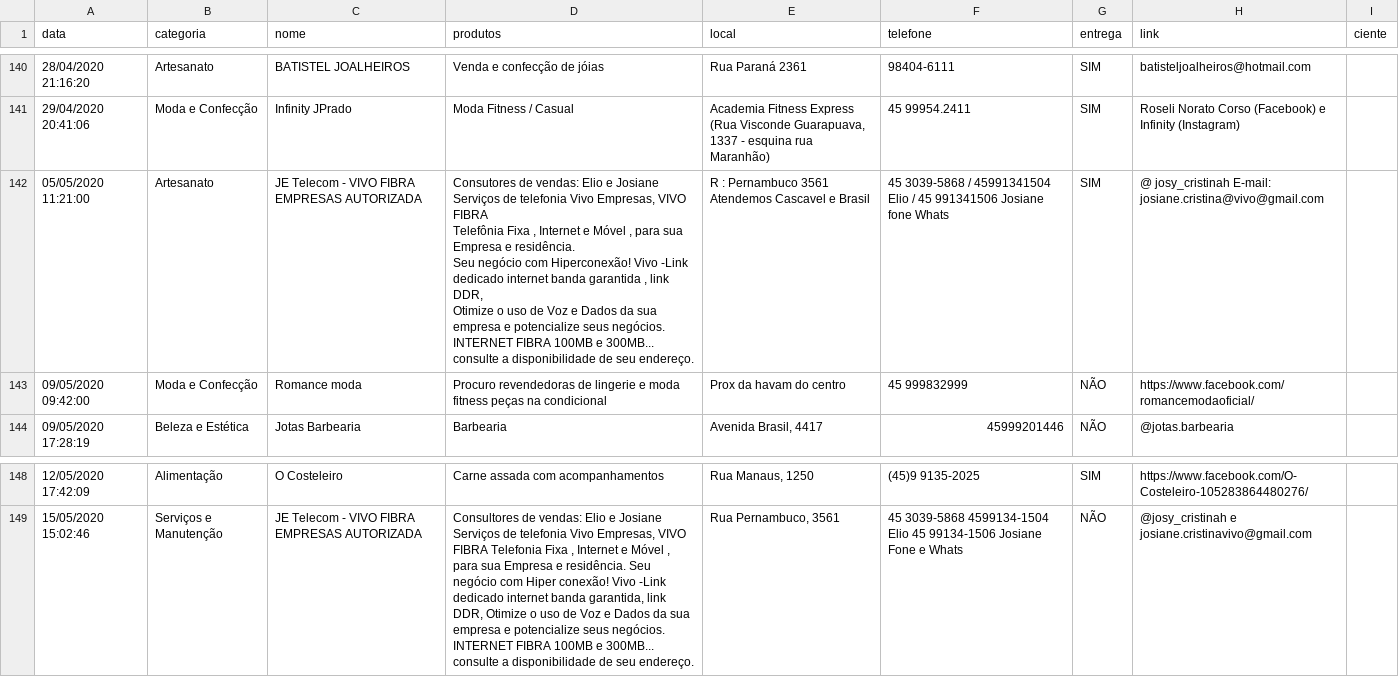
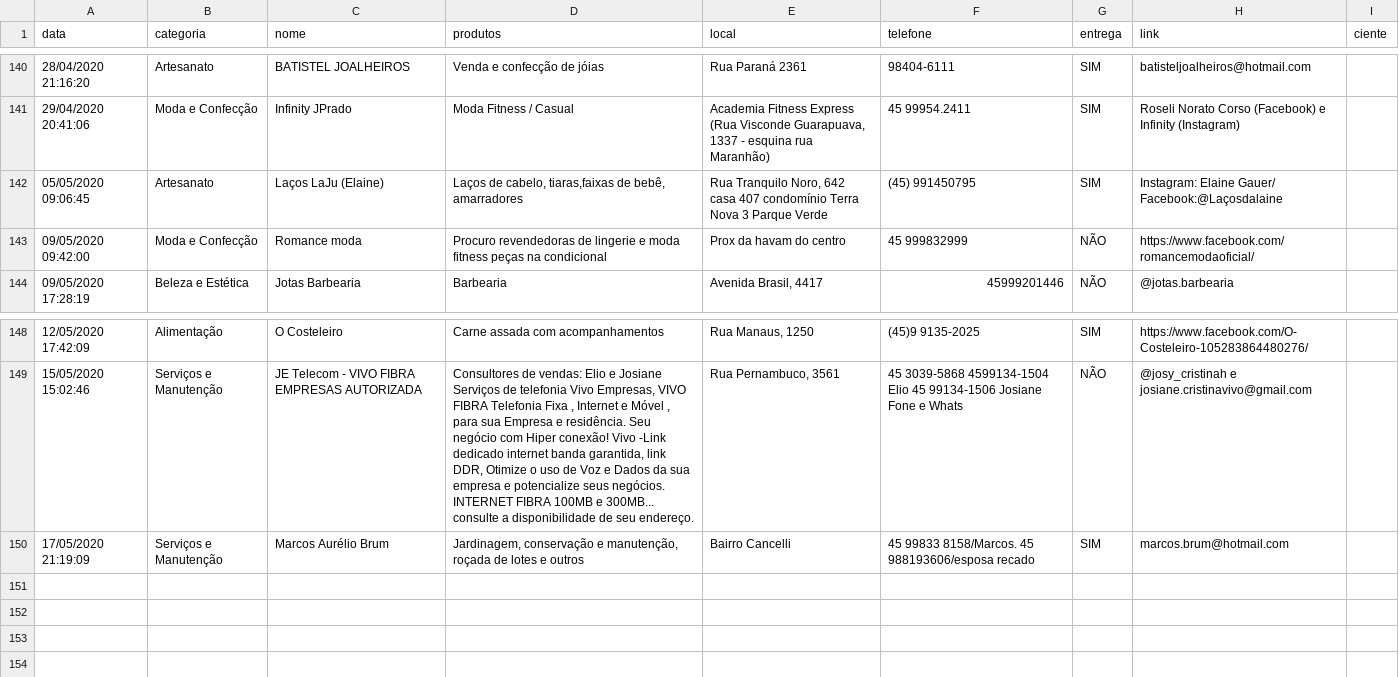
Before and after one commit to tetri/nib_negocio-solidario, a CSV file: _data/negocio-solidario.csv, drawn as a sheet; only a part is shown, gaps mark what is left out; removed rows and columns are numbered as before the commit, all else as after; ↵ is a line break in a cell; the diff names each change by its address in the sheet, - before the commit and + after, or states it on an @@ line.

Commit message:
atualização de dados

```diff
--- a/_data/negocio-solidario.csv
+++ b/_data/negocio-solidario.csv
-row 142: 05/05/2020 11:21:00 | Artesanato | JE Telecom - VIVO FIBRA EMPRESAS AUTORIZADA | Consutores de vendas: Elio e Josiane ↵ Serviços de telefonia Vivo Empresas, VIVO FIBRA ↵ Telefônia Fixa , Internet e Móvel , para sua Empresa e residência. ↵ Seu negócio com Hiperconexão! Vivo -Link dedicado internet banda garantida , link DDR, ↵ Otimize o uso de Voz e Dados da sua empresa e potencialize seus negócios. ↵ INTERNET FIBRA 100MB e 300MB... consulte a disponibilidade de seu endereço. | R : Pernambuco 3561 ↵ Atendemos Cascavel e Brasil | 45 3039-5868 / 45991341504 Elio / 45 991341506 Josiane fone Whats | SIM | @ josy_cristinah E-mail: josiane.cristina@vivo@gmail.com
+row 142: 05/05/2020 09:06:45 | Artesanato | Laços LaJu (Elaine) | Laços de cabelo, tiaras,faixas de bebê, amarradores | Rua Tranquilo Noro, 642 casa 407 condomínio Terra Nova 3 Parque Verde | (45) 991450795 | SIM | Instagram: Elaine Gauer/ Facebook:@Laçosdalaine
+row 150: 17/05/2020 21:19:09 | Serviços e Manutenção | Marcos Aurélio Brum | Jardinagem, conservação e manutenção, roçada de lotes e outros | Bairro Cancelli | 45 99833 8158/Marcos. 45 988193606/esposa recado | SIM | marcos.brum@hotmail.com
```
Also changed, not shown: 1 other file.
